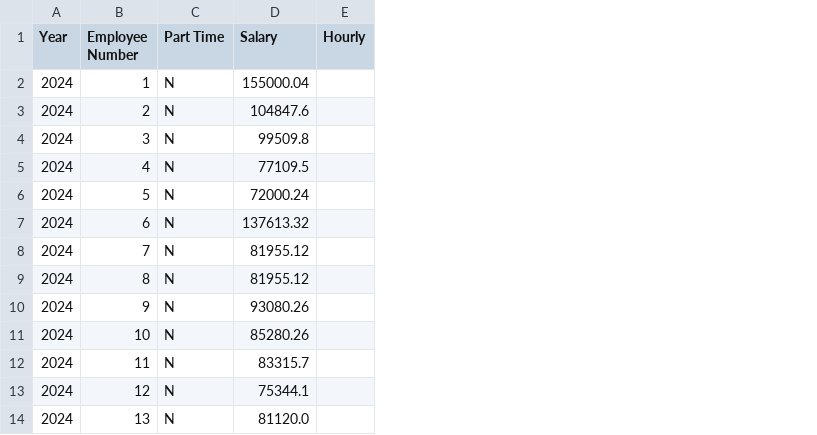
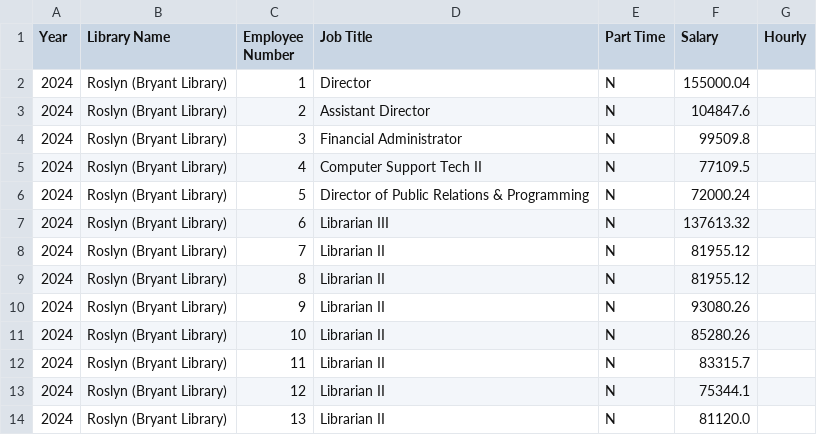
Before and after one commit to sosullivan7221/LILRC-HHA-Capstone, a CSV file: data/transformed/Roslyn (Bryant Library).csv, drawn as a sheet; only a part is shown; the diff names each change by its address in the sheet, - before the commit and + after, or states it on an @@ line.

```diff
--- a/data/transformed/Roslyn (Bryant Library).csv
+++ b/data/transformed/Roslyn (Bryant Library).csv
+column B (Library Name), rows 2-14: all Roslyn (Bryant Library)
+column D (Job Title), rows 2-14: Director | Assistant Director | Financial Administrator | Computer Support Tech II | Director of Public Relations & Programming | Librarian III | Librarian II | Librarian II | Librarian II | Librarian II | Librarian II | Librarian II | Librarian II
```
Also changed, not shown: data/transformed/Bethpage.csv, data/transformed/Copiague.csv, 14 other files.
